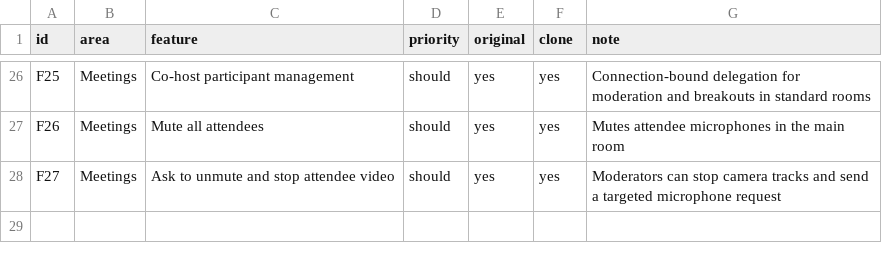
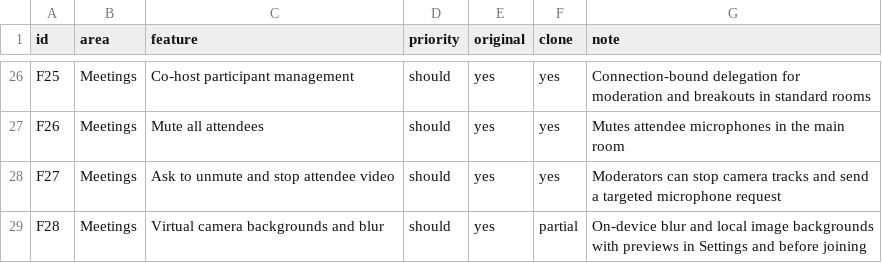
Before and after one commit to hafiz-azfar/meetrix-desktop, a CSV file: replica/features.csv, drawn as a sheet; only a part is shown, gaps mark what is left out.

Commit message:
Add on-device camera backgrounds

```diff
--- a/replica/features.csv
+++ b/replica/features.csv
@@ -28 +28,2 @@ F26,Meetings,Mute all attendees,should,yes,yes,Mutes attendee microphones in the
 F27,Meetings,Ask to unmute and stop attendee video,should,yes,yes,Moderators can stop camera tracks and send a targeted microphone request
+F28,Meetings,Virtual camera backgrounds and blur,should,yes,partial,On-device blur and local image backgrounds with previews in Settings and before joining
```
Also changed, not shown: 20 other files.
